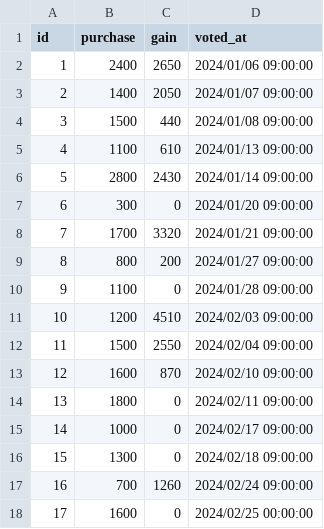
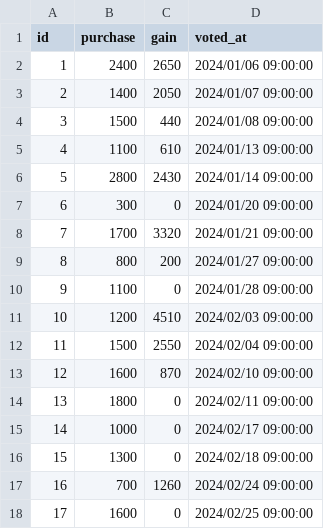
Before and after one commit to yhfs21/race-voting-stats, a CSV file: prisma/csv/result.csv, drawn as a sheet.

Commit message:
なんとなく9

```diff
--- a/prisma/csv/result.csv
+++ b/prisma/csv/result.csv
@@ -17,2 +17,2 @@
 16,700,1260,2024/02/24 09:00:00
-17,1600,0,2024/02/25 00:00:00
+17,1600,0,2024/02/25 09:00:00
```
